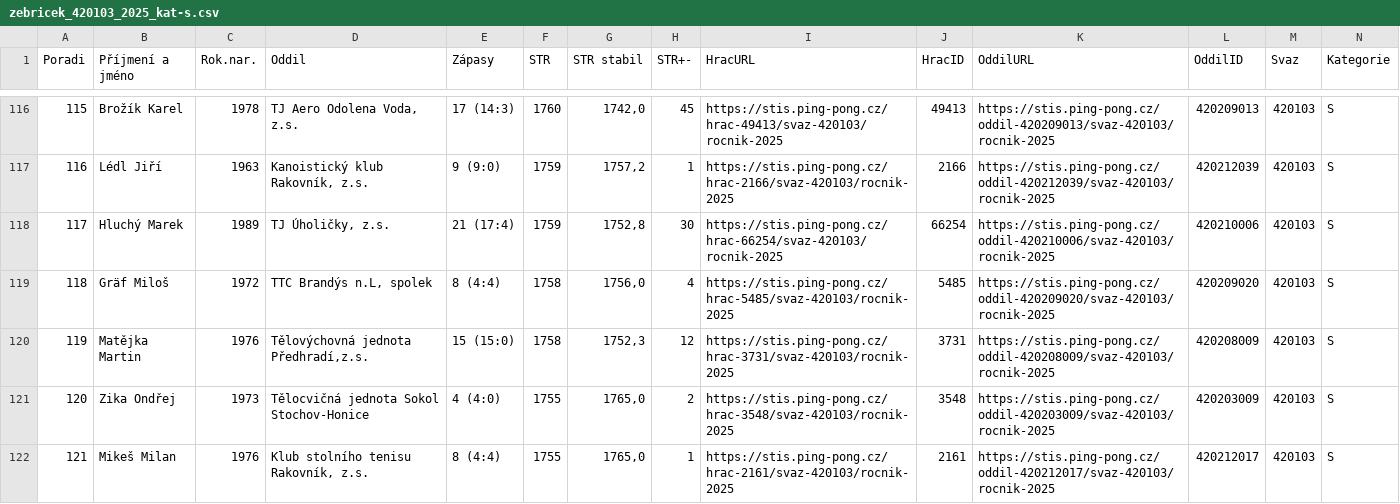
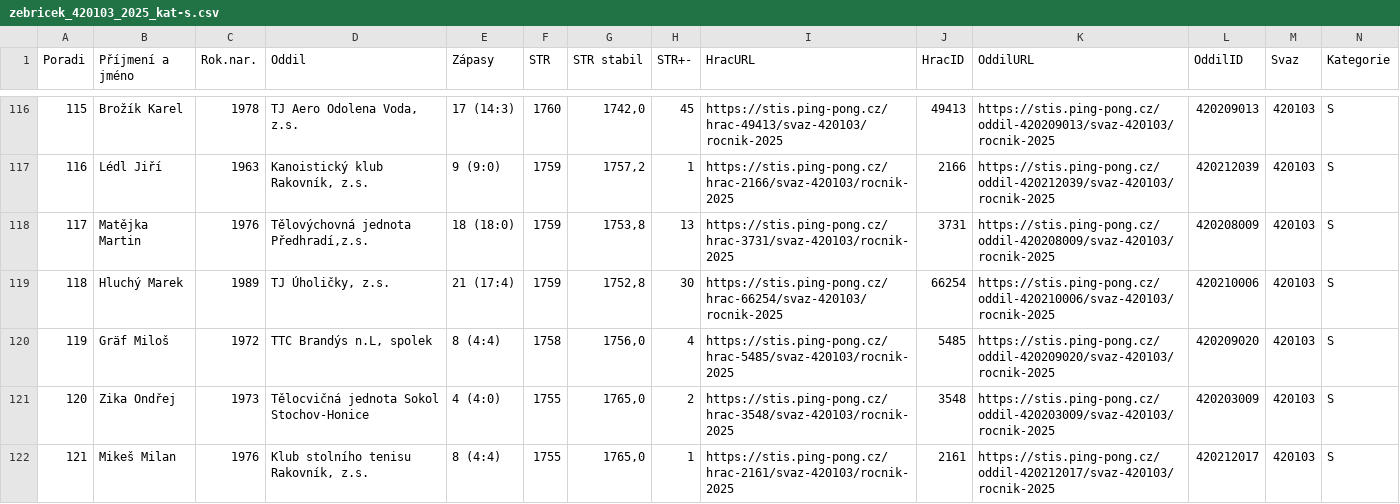
Before and after one commit to dvojtech/stis-soupisky, a CSV file: data/zebricek_420103_2025_kat-s.csv, drawn as a sheet; only a part is shown, gaps mark what is left out; removed rows and columns are numbered as before the commit, all else as after; rows hold the shown columns only; the diff names each change by its address in the sheet, - before the commit and + after, or states it on an @@ line.

```diff
--- a/data/zebricek_420103_2025_kat-s.csv
+++ b/data/zebricek_420103_2025_kat-s.csv
+row 118: 117 | Matějka Martin | 1976 | Tělovýchovná jednota Předhradí,z.s. | 18 (18:0) | 1759 | 1753,8 | 13 | https://stis.ping-pong.cz/hrac-3731/svaz-420103/rocnik-2025 | 3731 | https://stis.ping-pong.cz/oddil-420208009/svaz-420103/rocnik-2025 | 420208009 | 420103 | S
@@ column A (Poradi) renumbered between rows 119 and 120 @@
-row 120: 119 | Matějka Martin | 1976 | Tělovýchovná jednota Předhradí,z.s. | 15 (15:0) | 1758 | 1752,3 | 12 | https://stis.ping-pong.cz/hrac-3731/svaz-420103/rocnik-2025 | 3731 | https://stis.ping-pong.cz/oddil-420208009/svaz-420103/rocnik-2025 | 420208009 | 420103 | S
```
